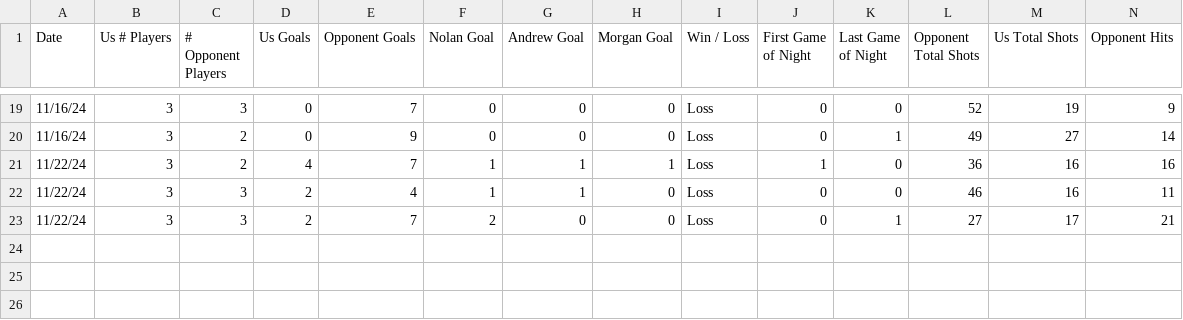
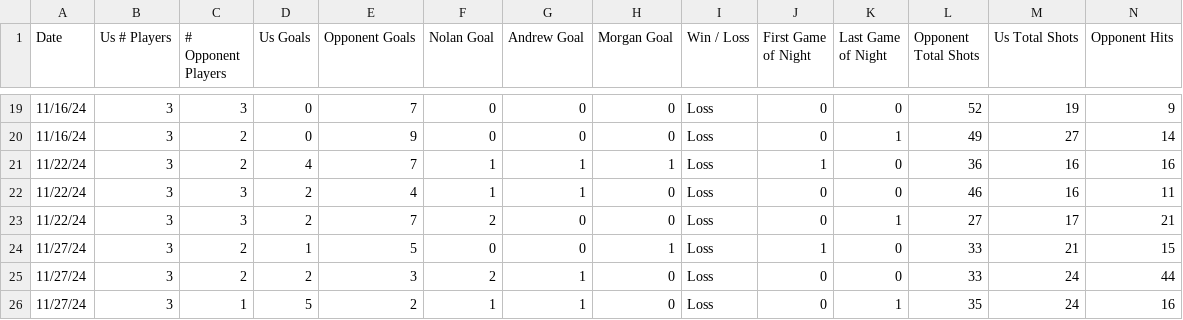
Before and after one commit to morgan-lgtm/gaming-stats, a CSV file: data/nhl_stats.csv, drawn as a sheet; only a part is shown, gaps mark what is left out; rows hold the shown columns only; the diff names each change by its address in the sheet, - before the commit and + after, or states it on an @@ line.

Commit message:
Update nhl_stats.csv

```diff
--- a/data/nhl_stats.csv
+++ b/data/nhl_stats.csv
+row 24: 11/27/24 | 3 | 2 | 1 | 5 | 0 | 0 | 1 | Loss | 1 | 0 | 33 | 21 | 15
+row 25: 11/27/24 | 3 | 2 | 2 | 3 | 2 | 1 | 0 | Loss | 0 | 0 | 33 | 24 | 44
+row 26: 11/27/24 | 3 | 1 | 5 | 2 | 1 | 1 | 0 | Loss | 0 | 1 | 35 | 24 | 16
```
